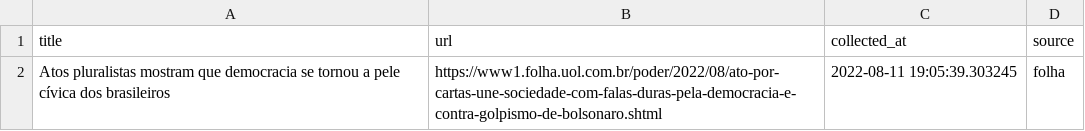
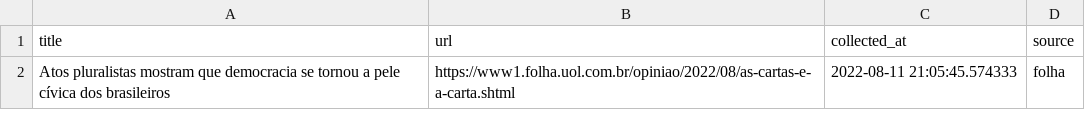
Before and after one commit to leodiegues/lidebot, a CSV file: data/latest_folha.csv, drawn as a sheet.

```diff
--- a/data/latest_folha.csv
+++ b/data/latest_folha.csv
@@ -1,2 +1,2 @@
 title,url,collected_at,source
-Atos pluralistas mostram que democracia se tornou a pele cívica dos brasileiros,https://www1.folha.uol.com.br/poder/2022/08/ato-por-cartas-une-sociedade-com-falas-duras-pela-democracia-e-contra-golpismo-de-bolsonaro.shtml,2022-08-11 19:05:39.303245,folha
+Atos pluralistas mostram que democracia se tornou a pele cívica dos brasileiros,https://www1.folha.uol.com.br/opiniao/2022/08/as-cartas-e-a-carta.shtml,2022-08-11 21:05:45.574333,folha
```
Also changed, not shown: data/latest_estadao.csv, data/latest_g1.csv, 4 other files.
